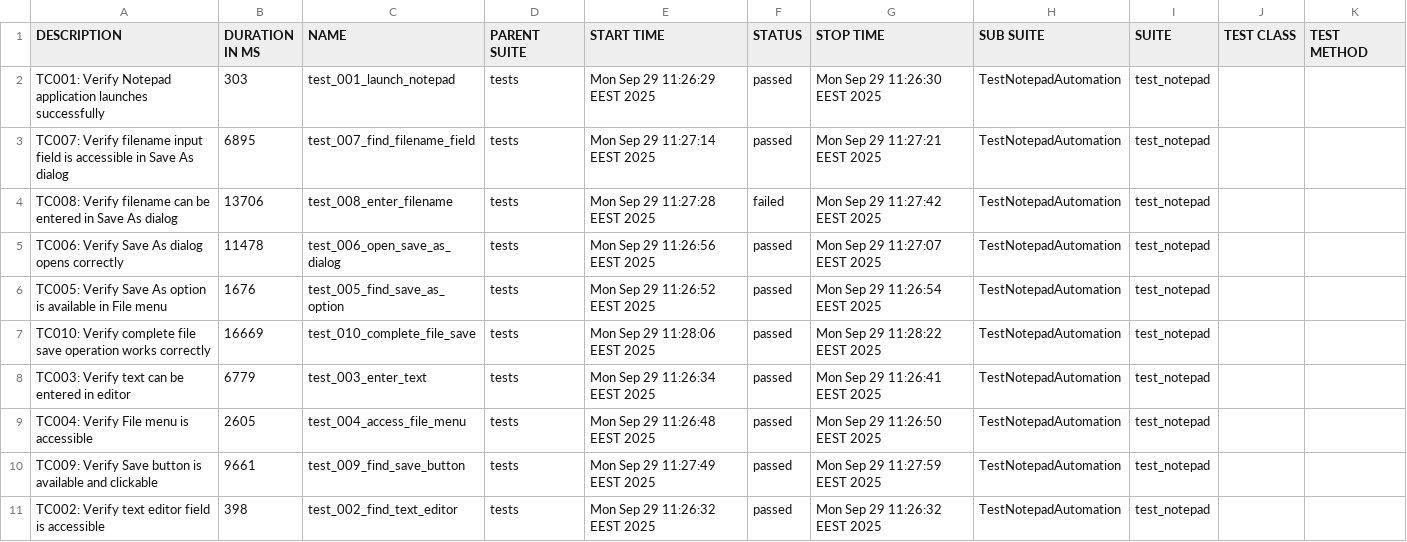
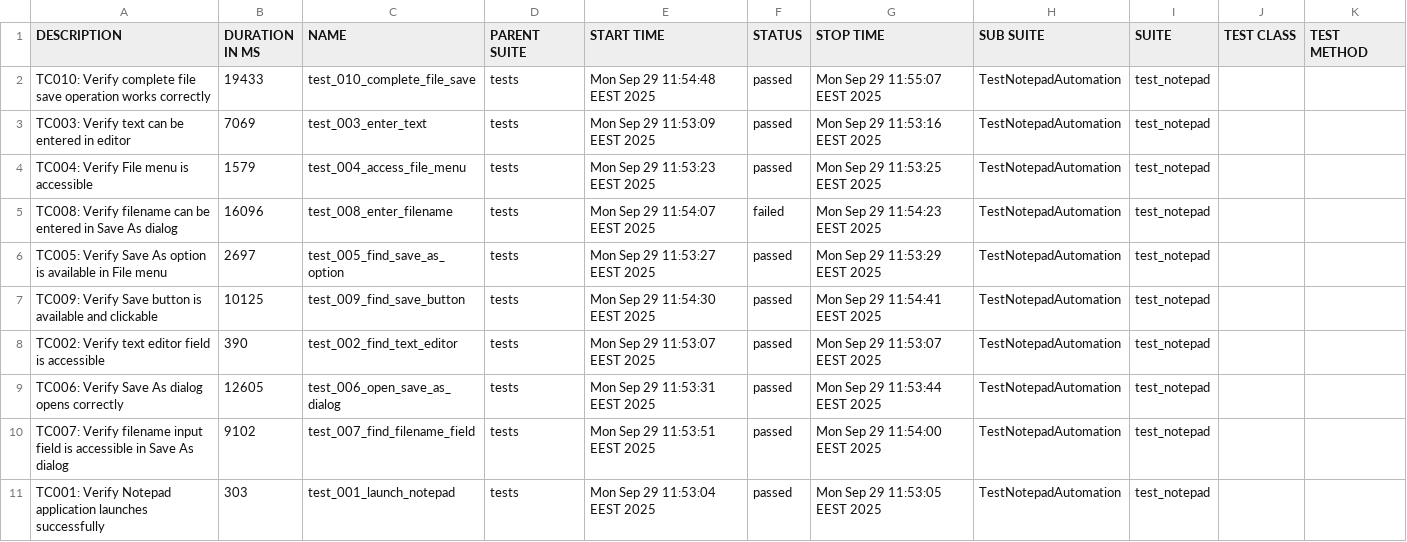
Before and after one commit to teppoaland/git_storage, a CSV file: allure-history/notepad-tests/data/suites.csv, drawn as a sheet.

Commit message:
Update notepad tests and Allure report - Build 20250929.3

```diff
--- a/allure-history/notepad-tests/data/suites.csv
+++ b/allure-history/notepad-tests/data/suites.csv
@@ -1,11 +1,11 @@
 "DESCRIPTION","DURATION IN MS","NAME","PARENT SUITE","START TIME","STATUS","STOP TIME","SUB SUITE","SUITE","TEST CLASS","TEST METHOD"
-"TC001: Verify Notepad application launches successfully","303","test_001_launch_notepad","tests","Mon Sep 29 11:26:29 EEST 2025","passed","Mon Sep 29 11:26:30 EEST 2025","TestNotepadAutomation","test_notepad","",""
-"TC007: Verify filename input field is accessible in Save As dialog","6895","test_007_find_filename_field","tests","Mon Sep 29 11:27:14 EEST 2025","passed","Mon Sep 29 11:27:21 EEST 2025","TestNotepadAutomation","test_notepad","",""
-"TC008: Verify filename can be entered in Save As dialog","13706","test_008_enter_filename","tests","Mon Sep 29 11:27:28 EEST 2025","failed","Mon Sep 29 11:27:42 EEST 2025","TestNotepadAutomation","test_notepad","",""
-"TC006: Verify Save As dialog opens correctly","11478","test_006_open_save_as_dialog","tests","Mon Sep 29 11:26:56 EEST 2025","passed","Mon Sep 29 11:27:07 EEST 2025","TestNotepadAutomation","test_notepad","",""
-"TC005: Verify Save As option is available in File menu","1676","test_005_find_save_as_option","tests","Mon Sep 29 11:26:52 EEST 2025","passed","Mon Sep 29 11:26:54 EEST 2025","TestNotepadAutomation","test_notepad","",""
-"TC010: Verify complete file save operation works correctly","16669","test_010_complete_file_save","tests","Mon Sep 29 11:28:06 EEST 2025","passed","Mon Sep 29 11:28:22 EEST 2025","TestNotepadAutomation","test_notepad","",""
-"TC003: Verify text can be entered in editor","6779","test_003_enter_text","tests","Mon Sep 29 11:26:34 EEST 2025","passed","Mon Sep 29 11:26:41 EEST 2025","TestNotepadAutomation","test_notepad","",""
-"TC004: Verify File menu is accessible","2605","test_004_access_file_menu","tests","Mon Sep 29 11:26:48 EEST 2025","passed","Mon Sep 29 11:26:50 EEST 2025","TestNotepadAutomation","test_notepad","",""
-"TC009: Verify Save button is available and clickable","9661","test_009_find_save_button","tests","Mon Sep 29 11:27:49 EEST 2025","passed","Mon Sep 29 11:27:59 EEST 2025","TestNotepadAutomation","test_notepad","",""
-"TC002: Verify text editor field is accessible","398","test_002_find_text_editor","tests","Mon Sep 29 11:26:32 EEST 2025","passed","Mon Sep 29 11:26:32 EEST 2025","TestNotepadAutomation","test_notepad","",""
+"TC010: Verify complete file save operation works correctly","19433","test_010_complete_file_save","tests","Mon Sep 29 11:54:48 EEST 2025","passed","Mon Sep 29 11:55:07 EEST 2025","TestNotepadAutomation","test_notepad","",""
+"TC003: Verify text can be entered in editor","7069","test_003_enter_text","tests","Mon Sep 29 11:53:09 EEST 2025","passed","Mon Sep 29 11:53:16 EEST 2025","TestNotepadAutomation","test_notepad","",""
+"TC004: Verify File menu is accessible","1579","test_004_access_file_menu","tests","Mon Sep 29 11:53:23 EEST 2025","passed","Mon Sep 29 11:53:25 EEST 2025","TestNotepadAutomation","test_notepad","",""
+"TC008: Verify filename can be entered in Save As dialog","16096","test_008_enter_filename","tests","Mon Sep 29 11:54:07 EEST 2025","failed","Mon Sep 29 11:54:23 EEST 2025","TestNotepadAutomation","test_notepad","",""
+"TC005: Verify Save As option is available in File menu","2697","test_005_find_save_as_option","tests","Mon Sep 29 11:53:27 EEST 2025","passed","Mon Sep 29 11:53:29 EEST 2025","TestNotepadAutomation","test_notepad","",""
+"TC009: Verify Save button is available and clickable","10125","test_009_find_save_button","tests","Mon Sep 29 11:54:30 EEST 2025","passed","Mon Sep 29 11:54:41 EEST 2025","TestNotepadAutomation","test_notepad","",""
+"TC002: Verify text editor field is accessible","390","test_002_find_text_editor","tests","Mon Sep 29 11:53:07 EEST 2025","passed","Mon Sep 29 11:53:07 EEST 2025","TestNotepadAutomation","test_notepad","",""
+"TC006: Verify Save As dialog opens correctly","12605","test_006_open_save_as_dialog","tests","Mon Sep 29 11:53:31 EEST 2025","passed","Mon Sep 29 11:53:44 EEST 2025","TestNotepadAutomation","test_notepad","",""
+"TC007: Verify filename input field is accessible in Save As dialog","9102","test_007_find_filename_field","tests","Mon Sep 29 11:53:51 EEST 2025","passed","Mon Sep 29 11:54:00 EEST 2025","TestNotepadAutomation","test_notepad","",""
+"TC001: Verify Notepad application launches successfully","303","test_001_launch_notepad","tests","Mon Sep 29 11:53:04 EEST 2025","passed","Mon Sep 29 11:53:05 EEST 2025","TestNotepadAutomation","test_notepad","",""
```
Also changed, not shown: 37 other files.
